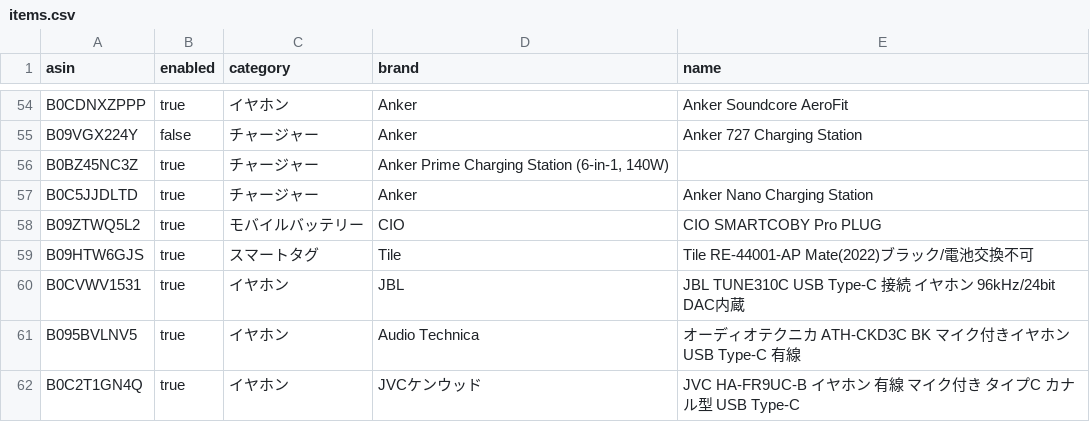
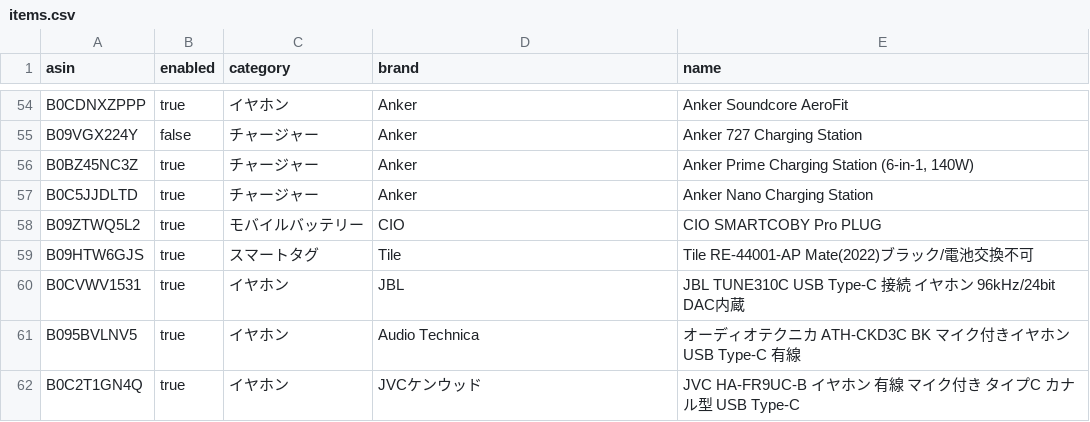
Before and after one commit to yteraoka/amazon-price-watcher, a CSV file: evidence/sources/local/items.csv, drawn as a sheet; only a part is shown, gaps mark what is left out.

Commit message:
1行 column 不足があったのを修正

```diff
--- a/evidence/sources/local/items.csv
+++ b/evidence/sources/local/items.csv
@@ -55,3 +55,3 @@
 "B09VGX224Y","false","チャージャー","Anker","Anker 727 Charging Station"
-"B0BZ45NC3Z","true","チャージャー","Anker Prime Charging Station (6-in-1, 140W)"
+"B0BZ45NC3Z","true","チャージャー","Anker","Anker Prime Charging Station (6-in-1, 140W)"
 "B0C5JJDLTD","true","チャージャー","Anker","Anker Nano Charging Station"
```
